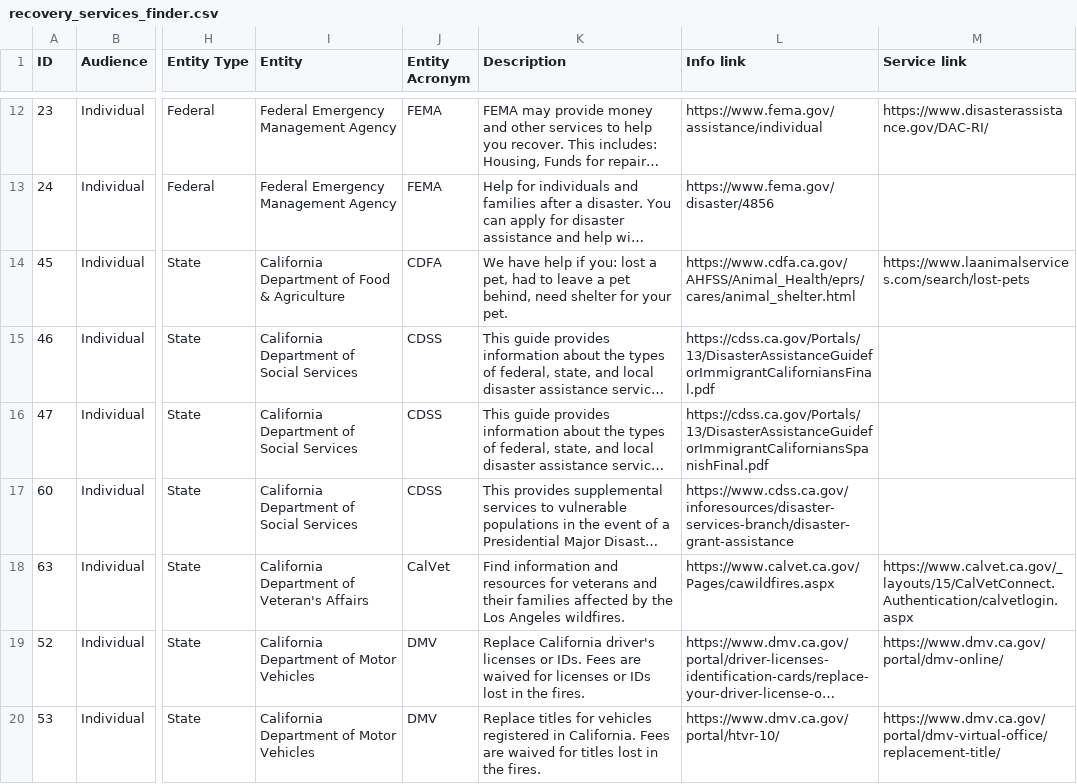
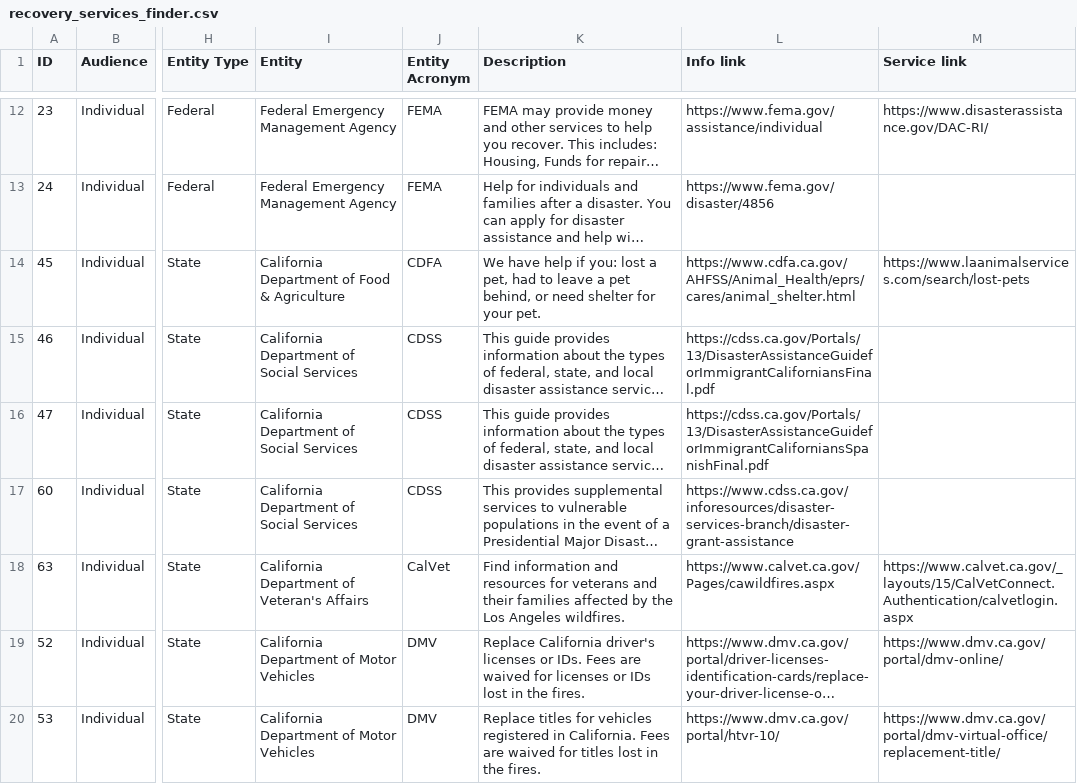
Before and after one commit to Office-of-Digital-Services/cagovportal, a CSV file: src/_data/lafires/recovery_services_finder.csv, drawn as a sheet; only a part is shown, gaps mark what is left out; long unchanged cells end in …; the diff names each change by its address in the sheet, - before the commit and + after, or states it on an @@ line.

Commit message:
Update #45 remove whitespace, fix missing desc word

```diff
--- a/src/_data/lafires/recovery_services_finder.csv
+++ b/src/_data/lafires/recovery_services_finder.csv
-K14 (Description): …pet behind, need shelter…
+K14 (Description): …pet behind, or need shelter…
```
